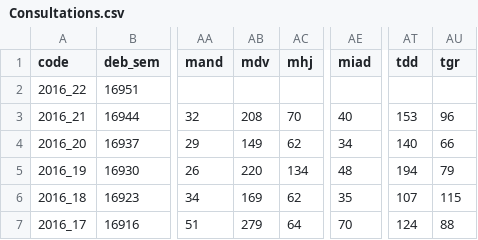
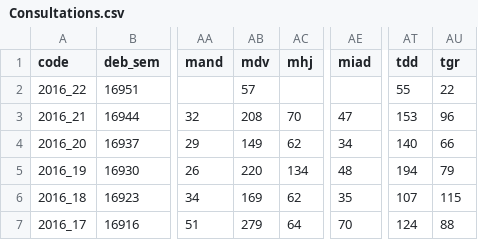
Before and after one commit to RanaivosonHerimanitra/Sentinel, a CSV file: data/Consultations.csv, drawn as a sheet; only a part is shown, gaps mark what is left out; the diff names each change by its address in the sheet, - before the commit and + after, or states it on an @@ line.

```diff
--- a/data/Consultations.csv
+++ b/data/Consultations.csv
-AB2 (mdv): (empty)
+AB2 (mdv): 57
-AT2 (tdd): (empty)
+AT2 (tdd): 55
-AU2 (tgr): (empty)
+AU2 (tgr): 22
-AE3 (miad): 40
+AE3 (miad): 47
```
Also changed, not shown: data/Diarrh.csv, data/Diarrh_feb.csv, 10 other files.
